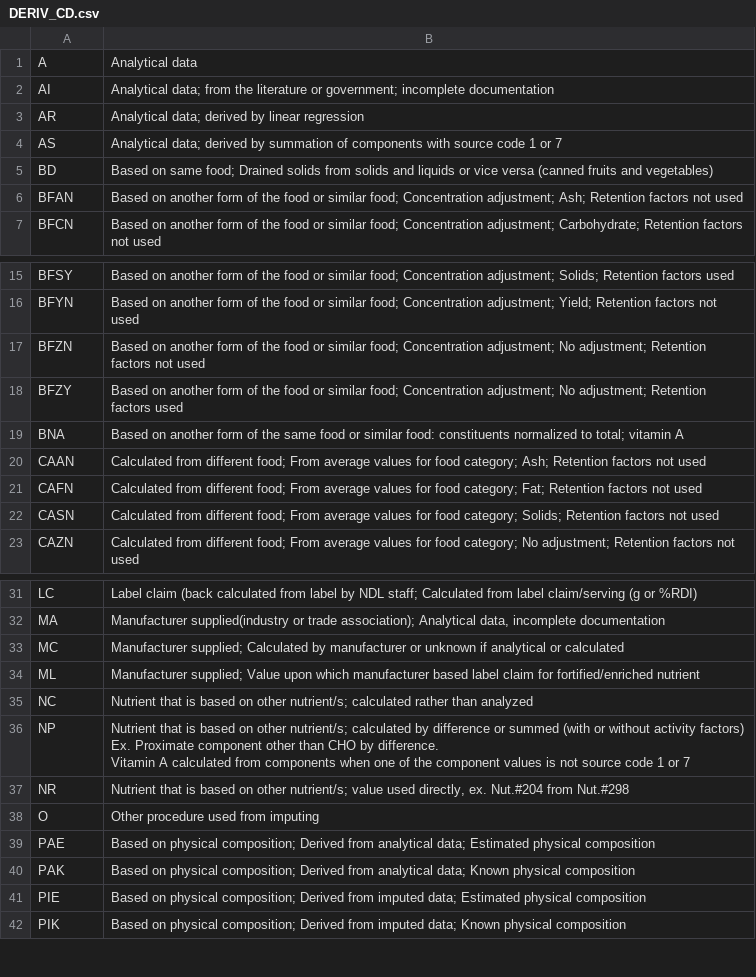
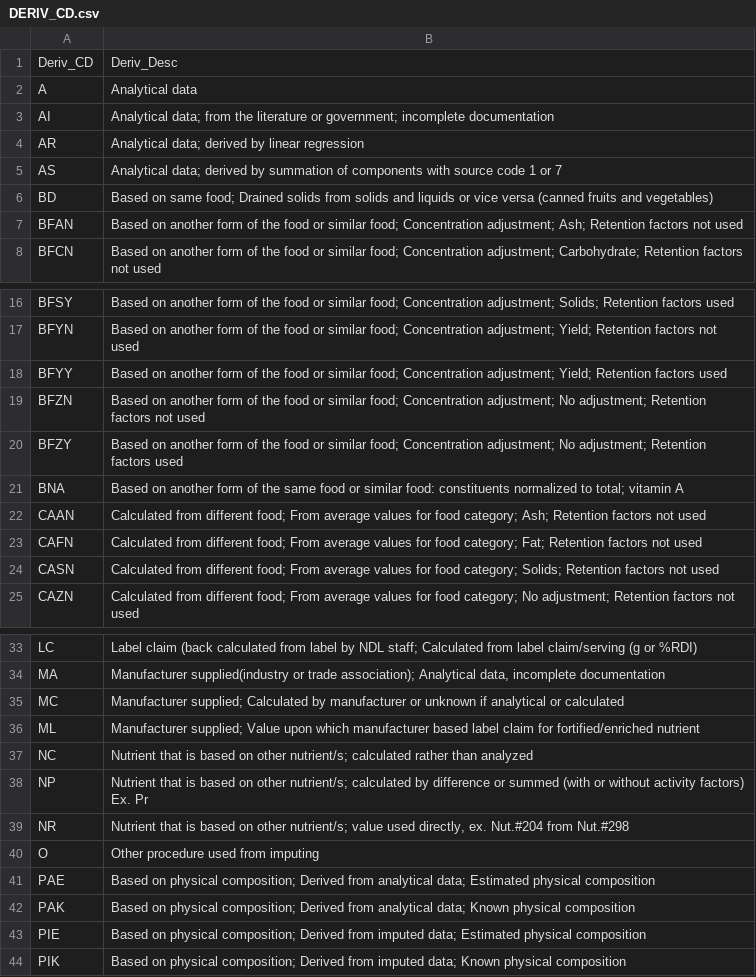
Before and after one commit to dubeypankaj11/USDA-SR26, a CSV file: sr26/DERIV_CD.csv, drawn as a sheet; only a part is shown, gaps mark what is left out.

```diff
--- a/sr26/DERIV_CD.csv
+++ b/sr26/DERIV_CD.csv
@@ -1 +1,2 @@
+"Deriv_CD","Deriv_Desc"
 "A","Analytical data"
@@ -16,2 +17,3 @@
 "BFYN","Based on another form of the food or similar food; Concentration adjustment; Yield; Retention factors not used"
+"BFYY","Based on another form of the food or similar food; Concentration adjustment; Yield; Retention factors used"
 "BFZN","Based on another form of the food or similar food; Concentration adjustment; No adjustment; Retention factors not used"
@@ -35,5 +37,4 @@
 "NC","Nutrient that is based on other nutrient/s; calculated rather than analyzed"
-"NP","Nutrient that is based on other nutrient/s; calculated by difference or summed (with or without activity factors)
-Ex. Proximate component other than CHO by difference.
-Vitamin A calculated from components when one of the component values is not source code 1 or 7"
+"NP","Nutrient that is based on other nutrient/s; calculated by difference or summed (with or without activity factors)
+Ex. Pr"
 "NR","Nutrient that is based on other nutrient/s; value used directly, ex. Nut.#204 from Nut.#298"
```
Also changed, not shown: sr26/FD_GROUP.csv, sr26/FOOTNOTE.csv, 8 other files.
